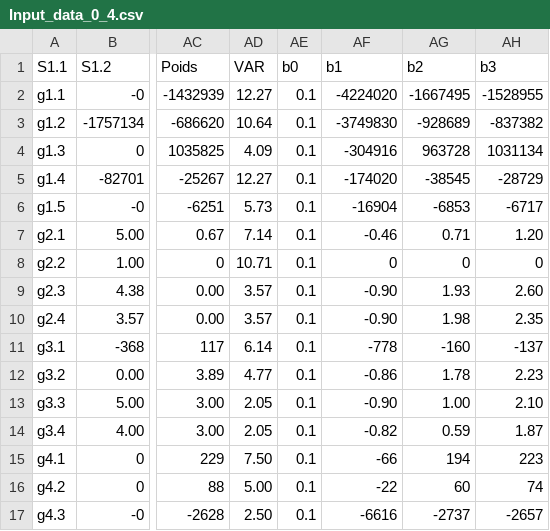
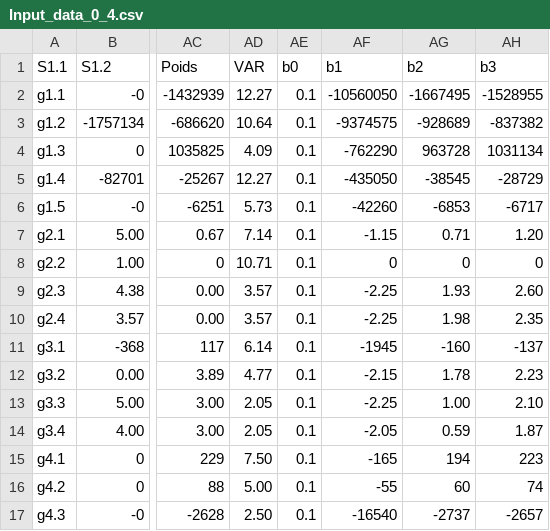
Before and after one commit to MBINSA/test, a CSV file: Input_data_0_4.csv, drawn as a sheet; only a part is shown, gaps mark what is left out; the diff names each change by its address in the sheet, - before the commit and + after, or states it on an @@ line.

```diff
--- a/Input_data_0_4.csv
+++ b/Input_data_0_4.csv
-AF2 (b1): -4224020
+AF2 (b1): -10560050
-AF3 (b1): -3749830
+AF3 (b1): -9374575
-AF4 (b1): -304916
+AF4 (b1): -762290
-AF5 (b1): -174020
+AF5 (b1): -435050
-AF6 (b1): -16904
+AF6 (b1): -42260
-AF7 (b1): -0.46
+AF7 (b1): -1.15
-AF9:AF10 (b1): -0.90
+AF9:AF10 (b1): -2.25
-AF11 (b1): -778
+AF11 (b1): -1945
-AF12 (b1): -0.86
+AF12 (b1): -2.15
-AF13 (b1): -0.90
+AF13 (b1): -2.25
-AF14 (b1): -0.82
+AF14 (b1): -2.05
-AF15 (b1): -66
+AF15 (b1): -165
-AF16 (b1): -22
+AF16 (b1): -55
-AF17 (b1): -6616
+AF17 (b1): -16540
```
Also changed, not shown: 3 other files.
